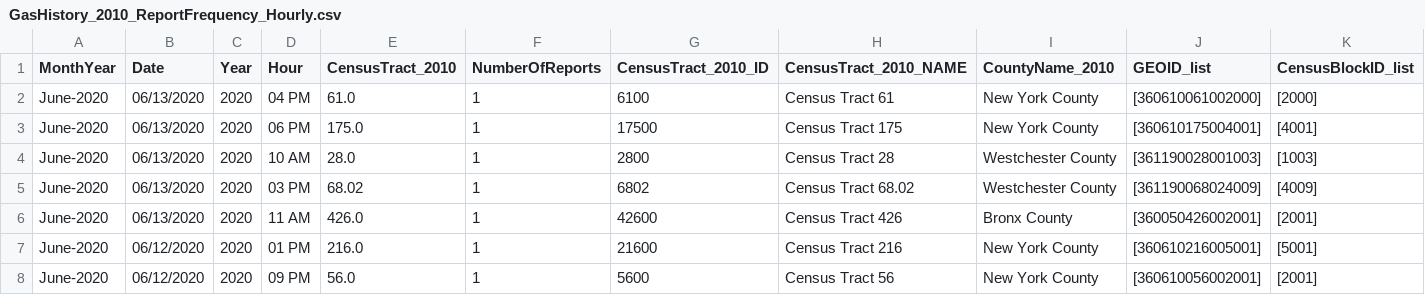
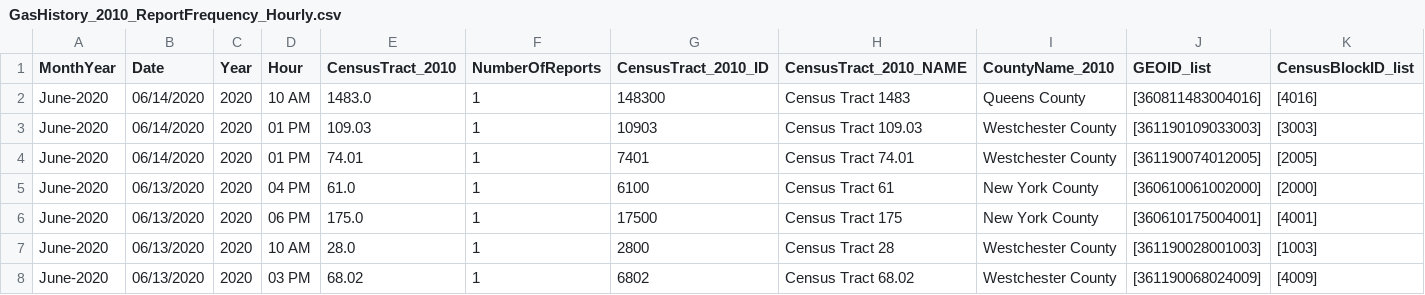
Before and after one commit to mhasan004/GasLeakProject, a CSV file: Getting_GasLeak_Data/DataFiles/ConEdison/GasHistory_2010_ReportFrequency_Hourly.csv, drawn as a sheet; only a part is shown; the shorter side is filled out with more unchanged rows; rows hold the shown columns only; the diff names each change by its address in the sheet, - before the commit and + after, or states it on an @@ line.

```diff
--- a/Getting_GasLeak_Data/DataFiles/ConEdison/GasHistory_2010_ReportFrequency_Hourly.csv
+++ b/Getting_GasLeak_Data/DataFiles/ConEdison/GasHistory_2010_ReportFrequency_Hourly.csv
+row 2: June-2020 | 06/14/2020 | 2020 | 10 AM | 1483.0 | 1 | 148300 | Census Tract 1483 | Queens County | [360811483004016] | [4016]
+row 3: June-2020 | 06/14/2020 | 2020 | 01 PM | 109.03 | 1 | 10903 | Census Tract 109.03 | Westchester County | [361190109033003] | [3003]
+row 4: June-2020 | 06/14/2020 | 2020 | 01 PM | 74.01 | 1 | 7401 | Census Tract 74.01 | Westchester County | [361190074012005] | [2005]
```
Also changed, not shown: Getting_GasLeak_Data/DataFiles/ConEdison/GasHistory_2010_ConEdisonTracts.csv, Getting_GasLeak_Data/DataFiles/ConEdison/GasHistory_2010_ReportFrequency_Monthly.csv.
